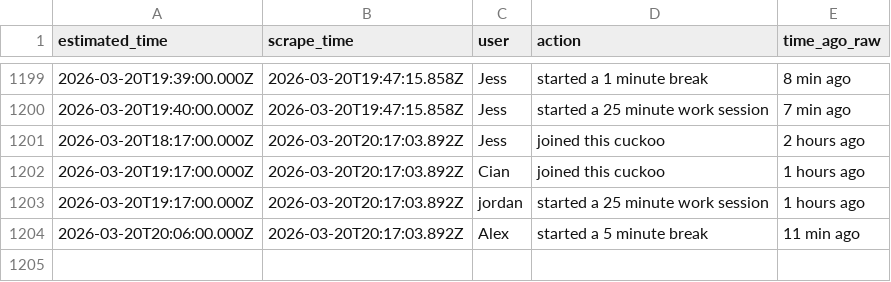
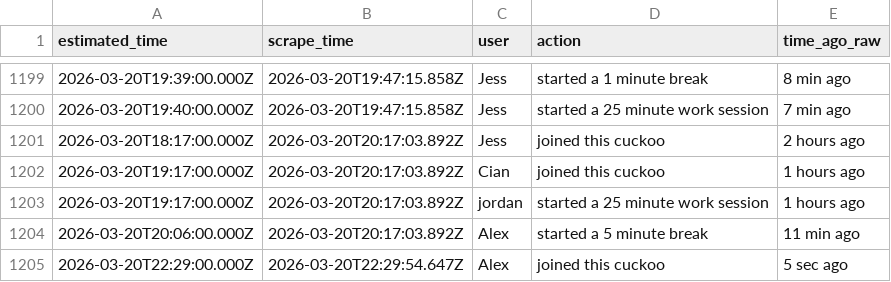
Before and after one commit to AlexDial624/cukcoo-leaderboard, a CSV file: data/activities.csv, drawn as a sheet; only a part is shown, gaps mark what is left out; the diff names each change by its address in the sheet, - before the commit and + after, or states it on an @@ line.

```diff
--- a/data/activities.csv
+++ b/data/activities.csv
+row 1205: 2026-03-20T22:29:00.000Z | 2026-03-20T22:29:54.647Z | Alex | joined this cuckoo | 5 sec ago
```
Also changed, not shown: data/presence.csv, data/snapshots.csv, 3 other files.
